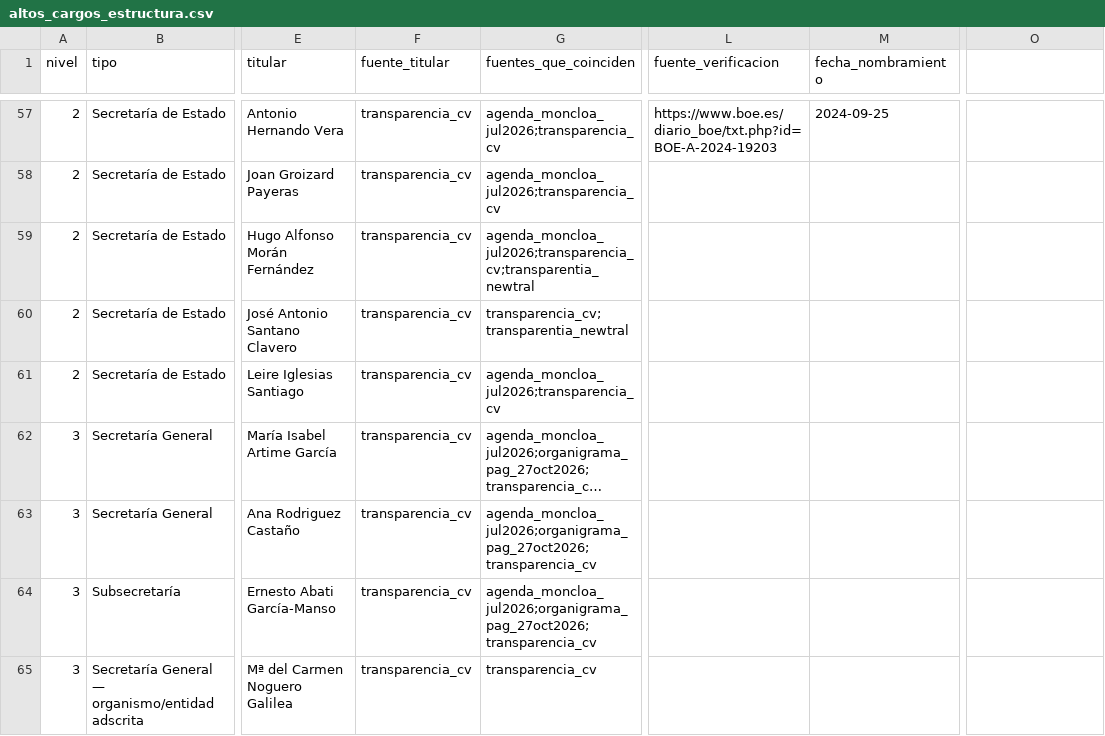
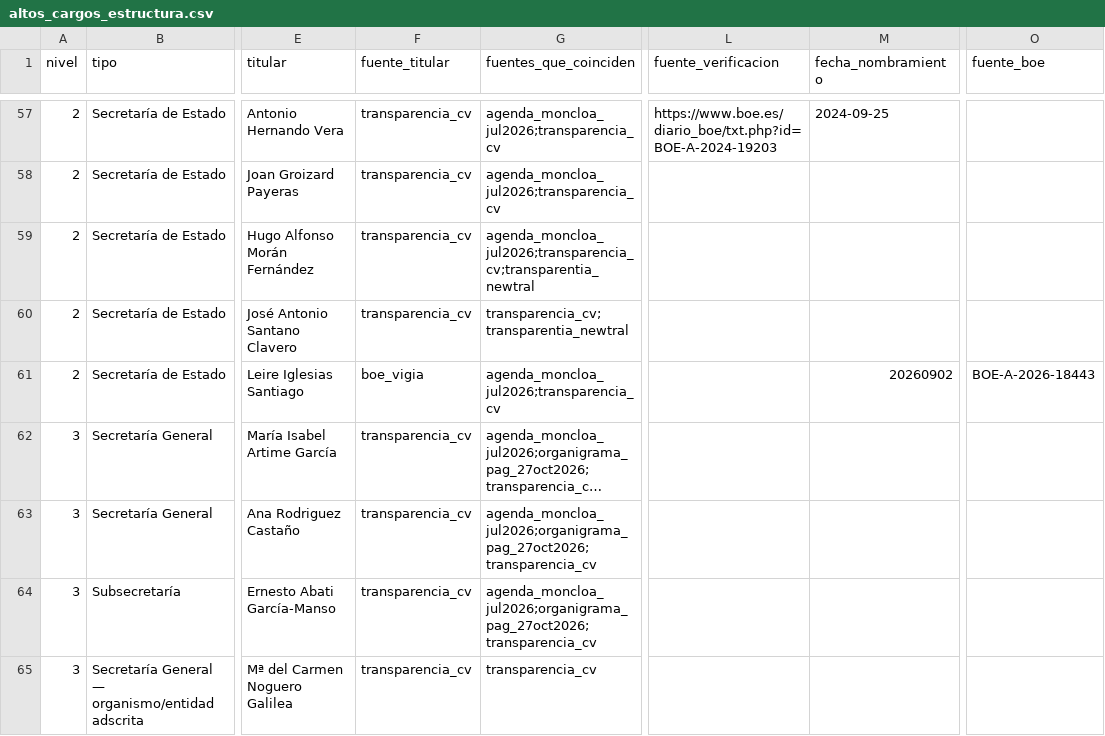
Before and after one commit to JorgeGalindo/transparentia, a CSV file: altos_cargos_2026/data/altos_cargos_estructura.csv, drawn as a sheet; only a part is shown, gaps mark what is left out; long unchanged cells end in …; the diff covers the shown part only; the diff names each change by its address in the sheet, - before the commit and + after, or states it on an @@ line.

```diff
--- a/altos_cargos_2026/data/altos_cargos_estructura.csv
+++ b/altos_cargos_2026/data/altos_cargos_estructura.csv
-O1: (empty)
+O1: fuente_boe
-F61 (fuente_titular): transparencia_cv
+F61 (fuente_titular): boe_vigia
-M61 (fecha_nombramiento): (empty)
+M61 (fecha_nombramiento): 20260902
-O61 (fuente_boe): (empty)
+O61 (fuente_boe): BOE-A-2026-18443
```
Also changed, not shown: 30 edited cells elsewhere in this file, altos_cargos_2026/data/otros_altos_cargos.csv, 28 other files.
